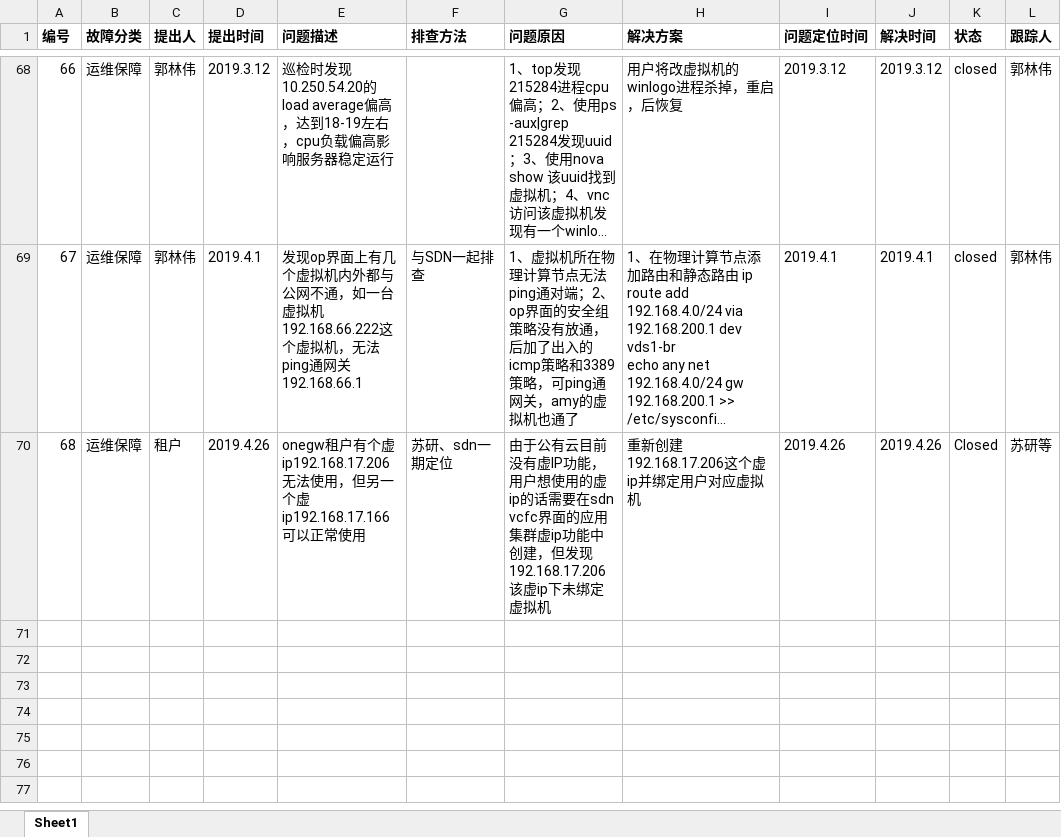
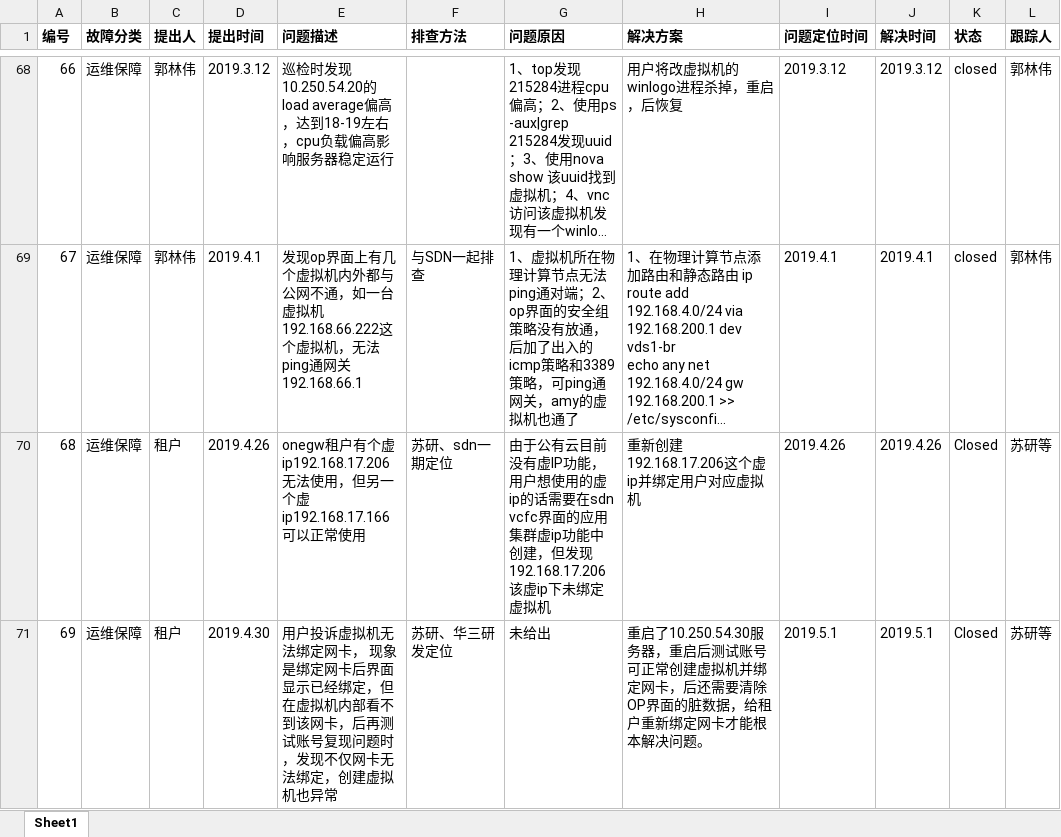
Before and after one commit to guolinwei/WorkLog, an Excel workbook: TroubleList.xlsx, sheet Sheet1, drawn as a sheet; only a part is shown, gaps mark what is left out; long unchanged cells end in …; values as stored, in another font and other column widths than the file's, no borders; charts and pictures not drawn; the diff names each change by its address in the sheet, - before the commit and + after, or states it on an @@ line.

Commit message:
update
增加了一条日志

```diff
--- a/TroubleList.xlsx (sheet Sheet1)
+++ b/TroubleList.xlsx (sheet Sheet1)
+row 71: 69 | 运维保障 | 租户 | 2019.4.30 | 用户投诉虚拟机无法绑定网卡， 现象是绑定网卡后界面显示已经绑定，但在虚拟机内部看不到该网卡，后再测试账号复现问题时，发现不仅网卡无法绑定，创建虚拟机也异常 | 苏研、华三研发定位 | 未给出 | 重启了10.250.54.30服务器，重启后测试账号可正常创建虚拟机并绑定网卡，后还需要清除OP界面的脏数据，给租户重新绑定网卡才能根本解决问题。 | 2019.5.1 | 2019.5.1 | Closed | 苏研等
```
